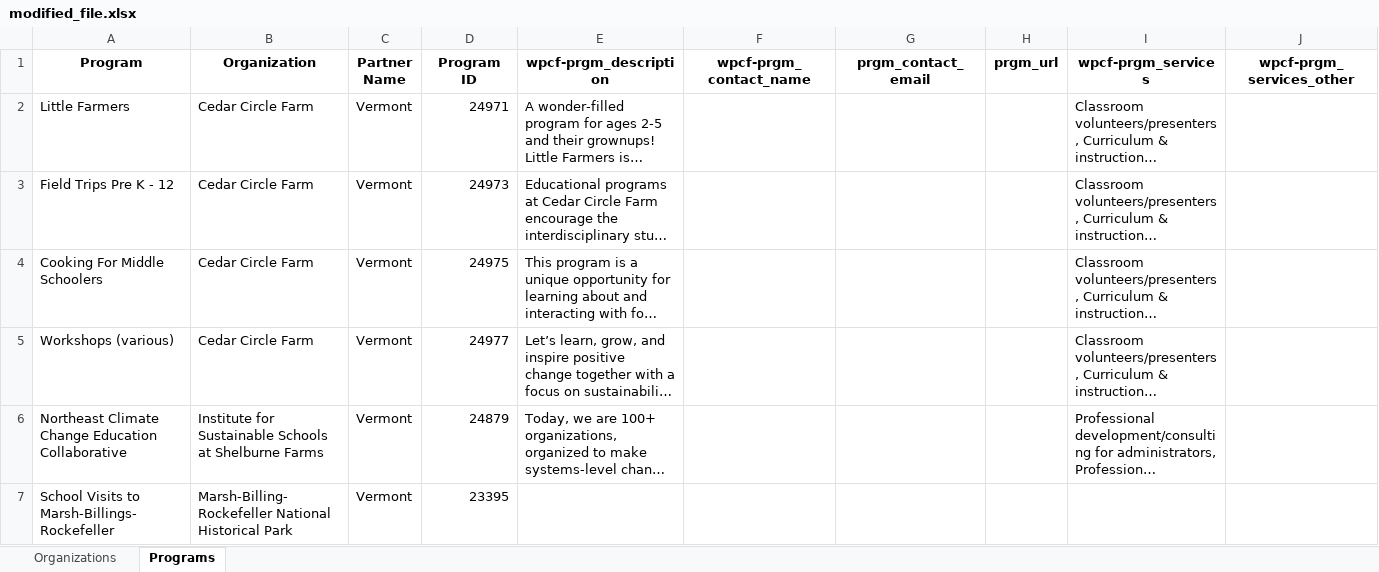
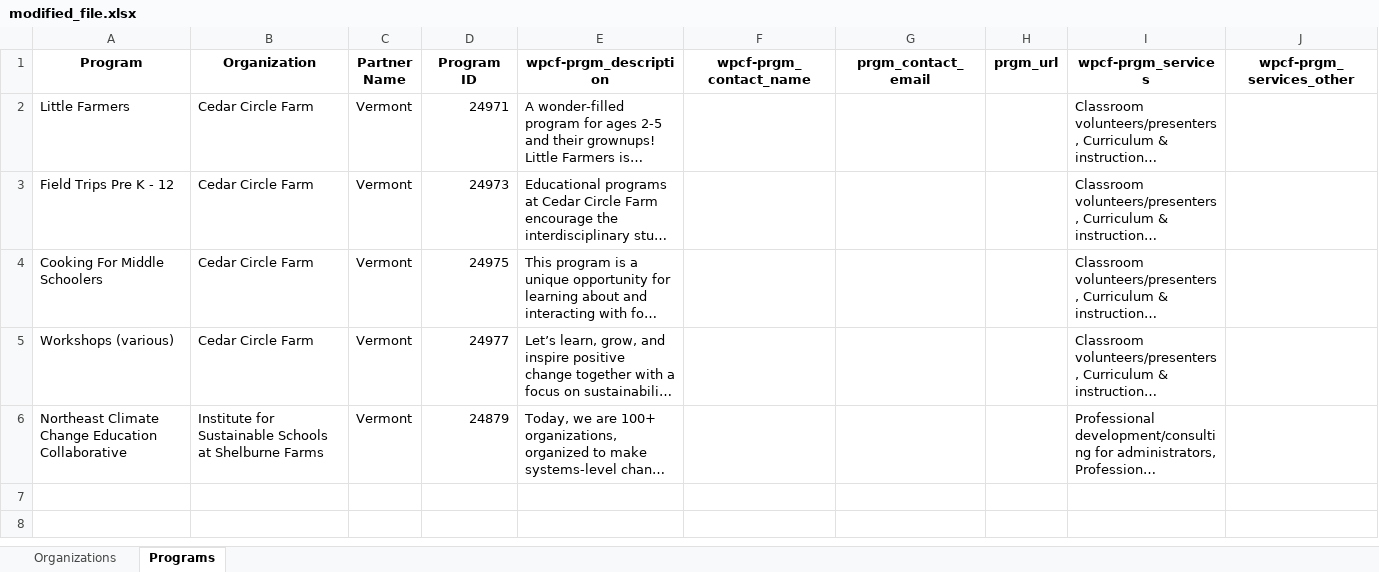
Before and after one commit to GenThrive/Vermont, an Excel workbook: data/modified_file.xlsx, sheet Programs, drawn as a sheet; only a part is shown; long unchanged cells end in …; values as stored, in another font and other column widths than the file's, no borders; rows hold the shown columns only; the diff names each change by its address in the sheet, - before the commit and + after, or states it on an @@ line.

Commit message:
made updates to Vermont

```diff
--- a/data/modified_file.xlsx (sheet Programs)
+++ b/data/modified_file.xlsx (sheet Programs)
-row 7: School Visits to Marsh-Billings-Rockefeller | Marsh-Billing-Rockefeller National Historical Park | Vermont | 23395
```
Also changed, not shown: sheet Organizations, data/data_dictionary.xlsx, 1 other file.
